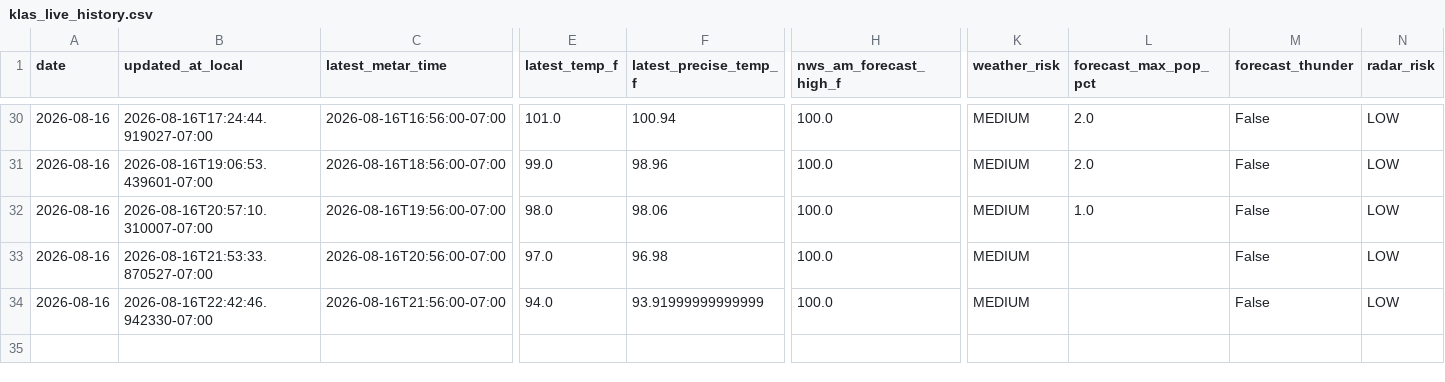
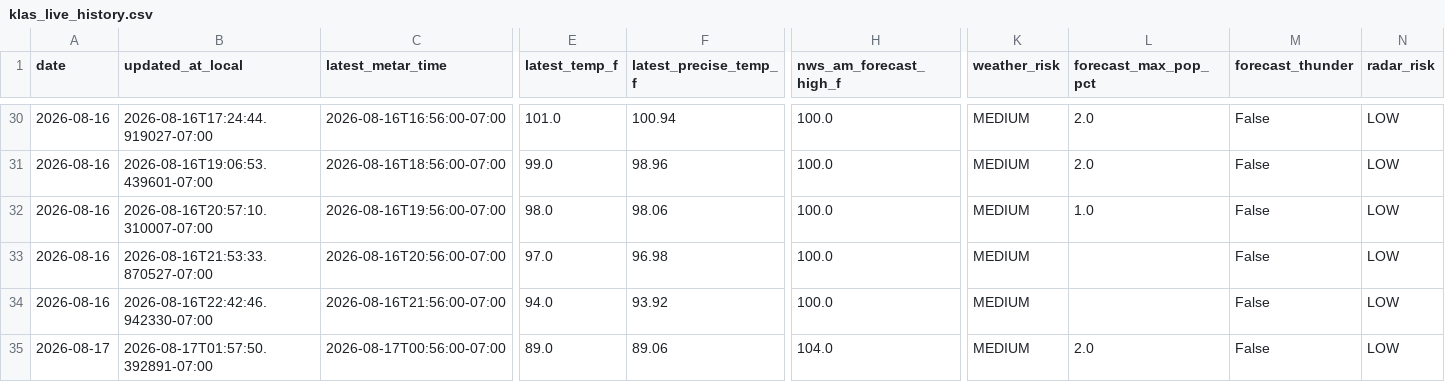
Before and after one commit to capecodbeachgirl/klas-live-model, a CSV file: data/live/klas_live_history.csv, drawn as a sheet; only a part is shown, gaps mark what is left out; rows hold the shown columns only; the diff names each change by its address in the sheet, - before the commit and + after, or states it on an @@ line.

```diff
--- a/data/live/klas_live_history.csv
+++ b/data/live/klas_live_history.csv
-F34 (latest_precise_temp_f): 93.91999999999999
+F34 (latest_precise_temp_f): 93.92
+row 35: 2026-08-17 | 2026-08-17T01:57:50.392891-07:00 | 2026-08-17T00:56:00-07:00 | 89.0 | 89.06 | 104.0 | MEDIUM | 2.0 | False | LOW
```
Also changed, not shown: 3 other files.
